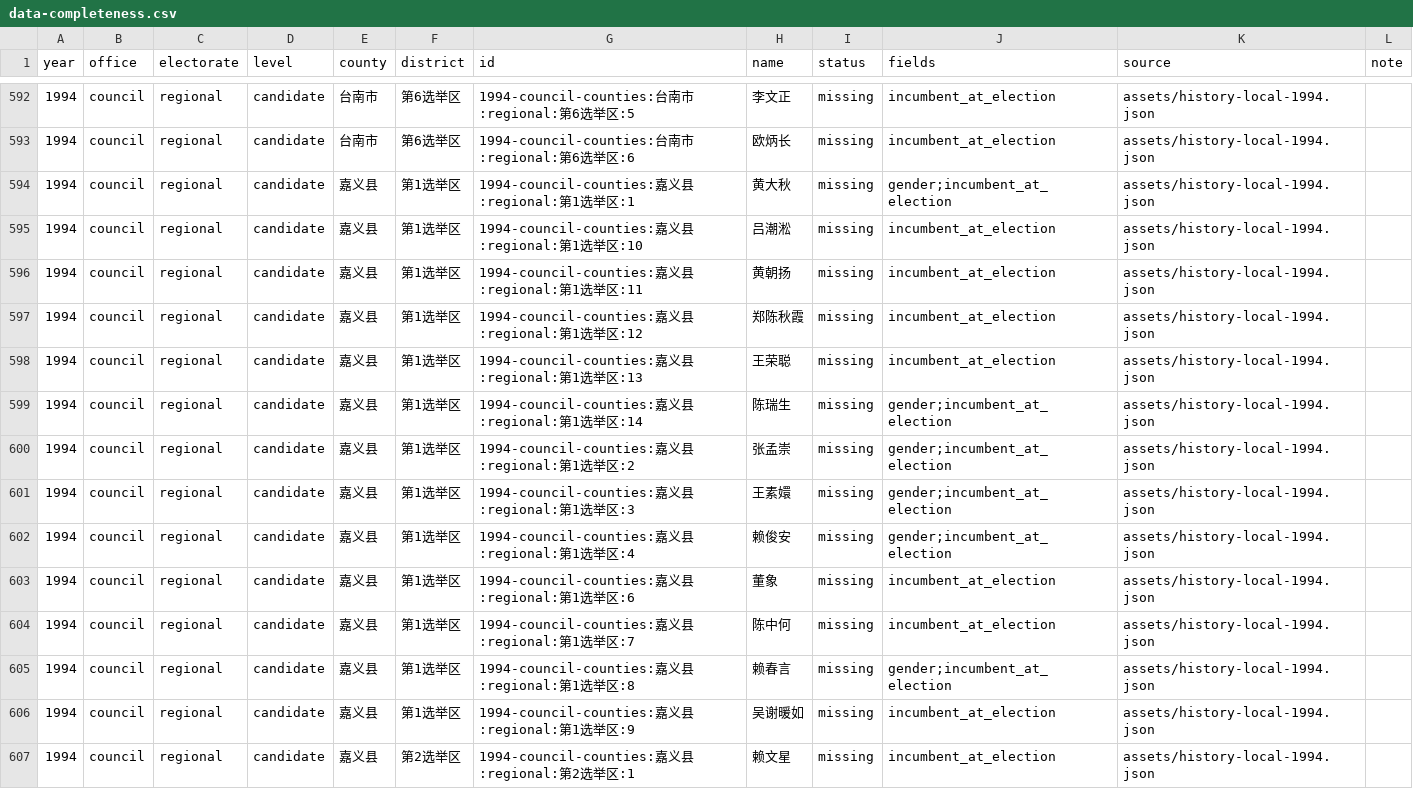
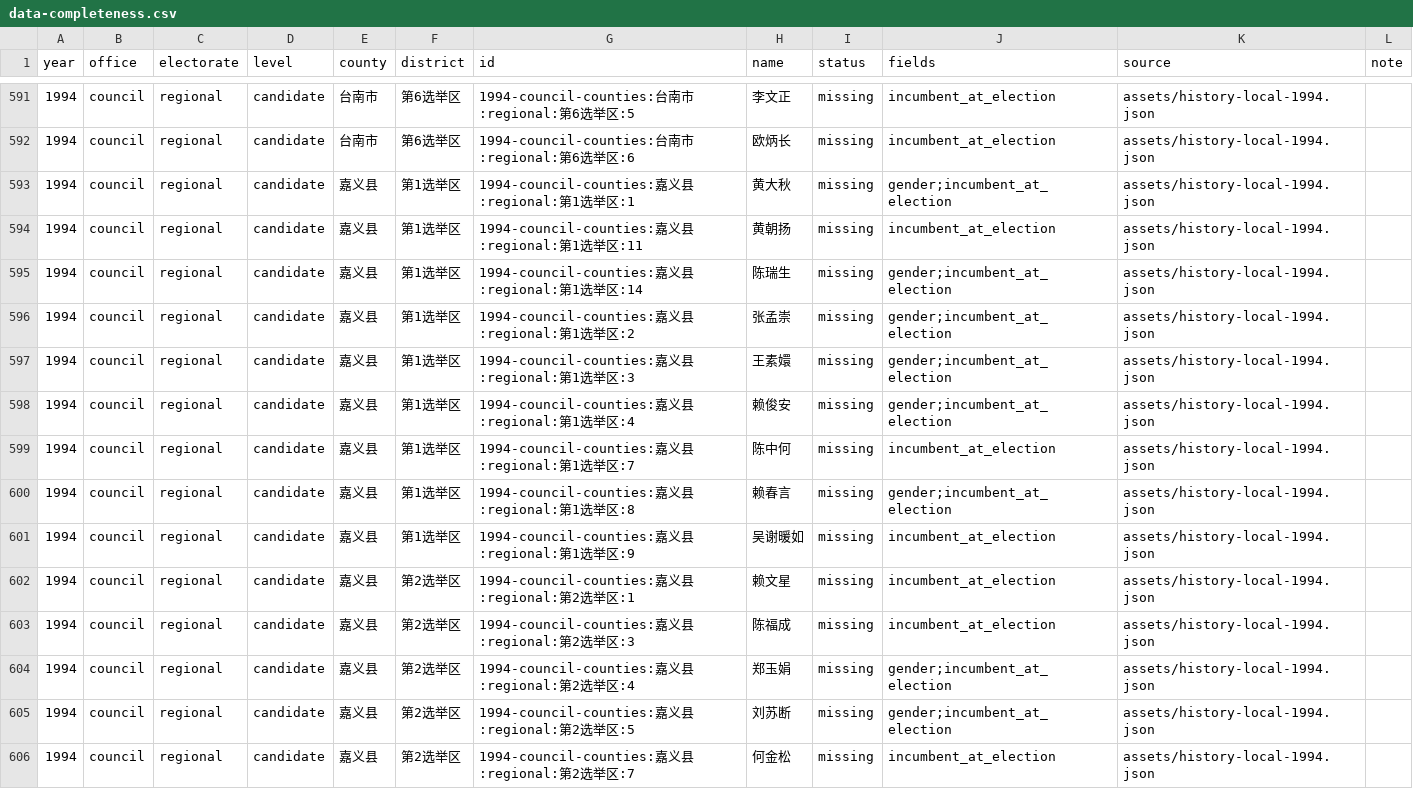
Before and after one commit to AlexWei2048/taiwan-map-painter, a CSV file: reports/data-completeness.csv, drawn as a sheet; only a part is shown, gaps mark what is left out; the shorter side is filled out with more unchanged rows; the diff covers the shown part only; the diff names each change by its address in the sheet, - before the commit and + after, or states it on an @@ line.

```diff
--- a/reports/data-completeness.csv
+++ b/reports/data-completeness.csv
-row 595: 1994 | council | regional | candidate | 嘉义县 | 第1选举区 | 1994-council-counties:嘉义县:regional:第1选举区:10 | 吕潮淞 | missing | incumbent_at_election | assets/history-local-1994.json
-row 597: 1994 | council | regional | candidate | 嘉义县 | 第1选举区 | 1994-council-counties:嘉义县:regional:第1选举区:12 | 郑陈秋霞 | missing | incumbent_at_election | assets/history-local-1994.json
-row 598: 1994 | council | regional | candidate | 嘉义县 | 第1选举区 | 1994-council-counties:嘉义县:regional:第1选举区:13 | 王荣聪 | missing | incumbent_at_election | assets/history-local-1994.json
-row 603: 1994 | council | regional | candidate | 嘉义县 | 第1选举区 | 1994-council-counties:嘉义县:regional:第1选举区:6 | 董象 | missing | incumbent_at_election | assets/history-local-1994.json
```
Also changed, not shown: 14 removed rows and 1 edited cell elsewhere in this file, 2 other files.
